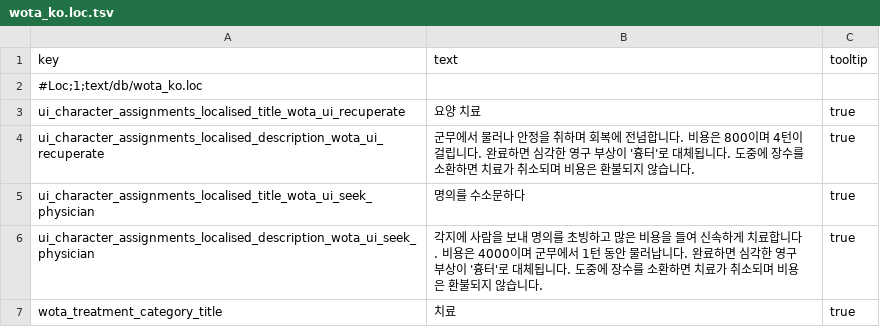
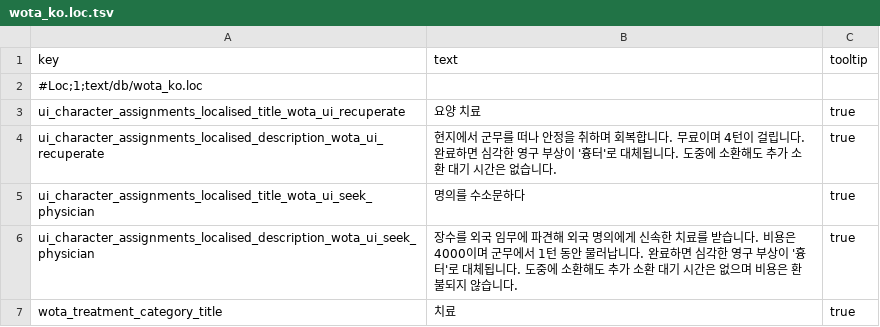
Before and after one commit to lmxx1234567/three-kingdoms-wounded-officer-treatment, a TSV file: localization/wota_ko.loc.tsv, drawn as a sheet.

```diff
--- a/localization/wota_ko.loc.tsv
+++ b/localization/wota_ko.loc.tsv
@@ -3,5 +3,5 @@ key	text	tooltip
 ui_character_assignments_localised_title_wota_ui_recuperate	요양 치료	true
-ui_character_assignments_localised_description_wota_ui_recuperate	군무에서 물러나 안정을 취하며 회복에 전념합니다. 비용은 800이며 4턴이 걸립니다. 완료하면 심각한 영구 부상이 '흉터'로 대체됩니다. 도중에 장수를 소환하면 치료가 취소되며 비용은 환불되지 않습니다.	true
+ui_character_assignments_localised_description_wota_ui_recuperate	현지에서 군무를 떠나 안정을 취하며 회복합니다. 무료이며 4턴이 걸립니다. 완료하면 심각한 영구 부상이 '흉터'로 대체됩니다. 도중에 소환해도 추가 소환 대기 시간은 없습니다.	true
 ui_character_assignments_localised_title_wota_ui_seek_physician	명의를 수소문하다	true
-ui_character_assignments_localised_description_wota_ui_seek_physician	각지에 사람을 보내 명의를 초빙하고 많은 비용을 들여 신속하게 치료합니다. 비용은 4000이며 군무에서 1턴 동안 물러납니다. 완료하면 심각한 영구 부상이 '흉터'로 대체됩니다. 도중에 장수를 소환하면 치료가 취소되며 비용은 환불되지 않습니다.	true
+ui_character_assignments_localised_description_wota_ui_seek_physician	장수를 외국 임무에 파견해 외국 명의에게 신속한 치료를 받습니다. 비용은 4000이며 군무에서 1턴 동안 물러납니다. 완료하면 심각한 영구 부상이 '흉터'로 대체됩니다. 도중에 소환해도 추가 소환 대기 시간은 없으며 비용은 환불되지 않습니다.	true
 wota_treatment_category_title	치료	true
```
Also changed, not shown: localization/wota_en.loc.tsv, localization/wota_ja.loc.tsv, 21 other files.
